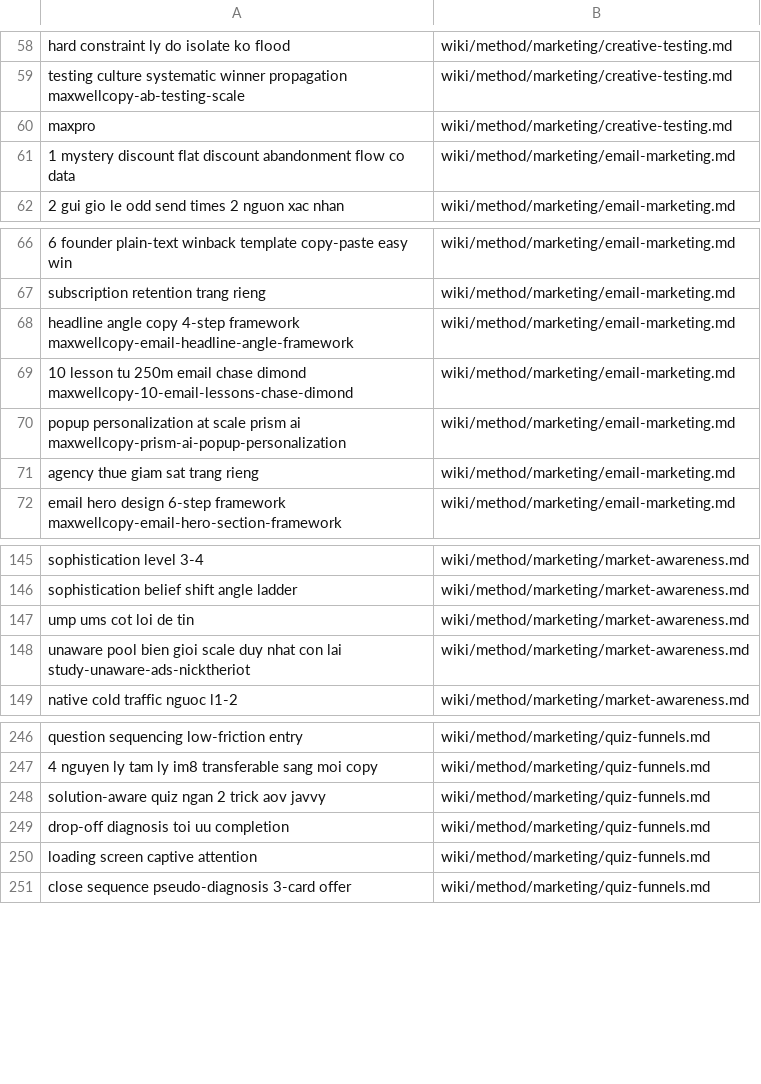
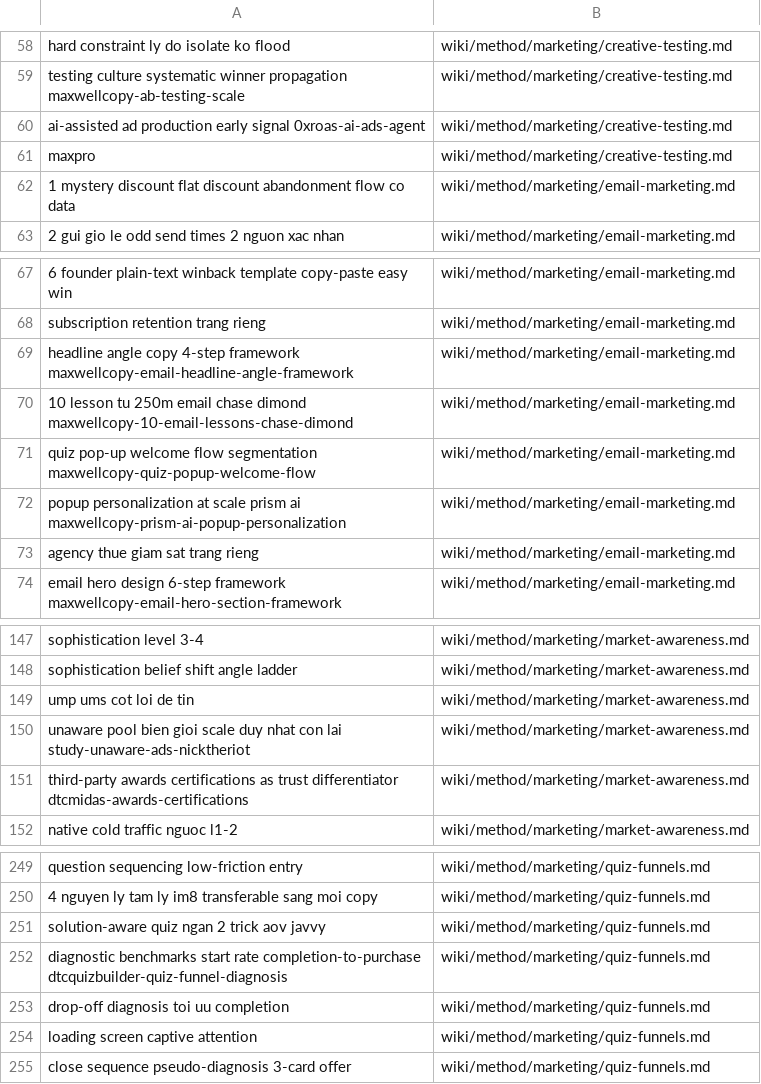
Before and after one commit to unicorn-monster/obsidian-huy, a TSV file: .brain/topic-map.tsv, drawn as a sheet; only a part is shown, gaps mark what is left out; the diff names each change by its address in the sheet, - before the commit and + after, or states it on an @@ line.

```diff
--- a/.brain/topic-map.tsv
+++ b/.brain/topic-map.tsv
+row 60: ai-assisted ad production early signal 0xroas-ai-ads-agent | wiki/method/marketing/creative-testing.md
+row 71: quiz pop-up welcome flow segmentation maxwellcopy-quiz-popup-welcome-flow | wiki/method/marketing/email-marketing.md
+row 151: third-party awards certifications as trust differentiator dtcmidas-awards-certifications | wiki/method/marketing/market-awareness.md
+row 252: diagnostic benchmarks start rate completion-to-purchase dtcquizbuilder-quiz-funnel-diagnosis | wiki/method/marketing/quiz-funnels.md
```
Also changed, not shown: .brain/catalogue.tsv, 11 other files.
